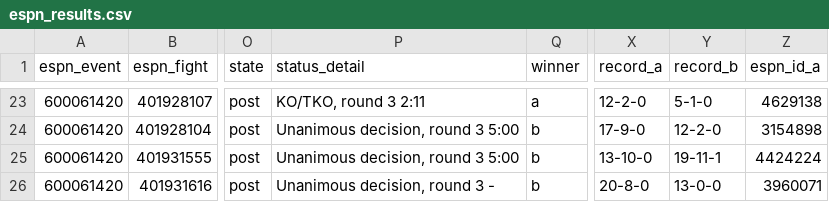
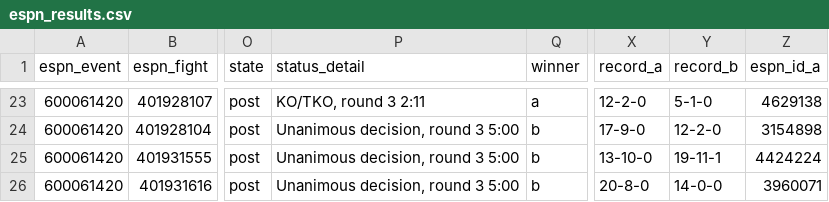
Before and after one commit to Jono-bit-trade/jonos-ufc-picks, a CSV file: data/espn_results.csv, drawn as a sheet; only a part is shown, gaps mark what is left out; the diff names each change by its address in the sheet, - before the commit and + after, or states it on an @@ line.

```diff
--- a/data/espn_results.csv
+++ b/data/espn_results.csv
-P26 (status_detail): Unanimous decision, round 3 -
+P26 (status_detail): Unanimous decision, round 3 5:00
-Y26 (record_b): 13-0-0
+Y26 (record_b): 14-0-0
```
Also changed, not shown: data/espn_card.csv, 4 other files.
